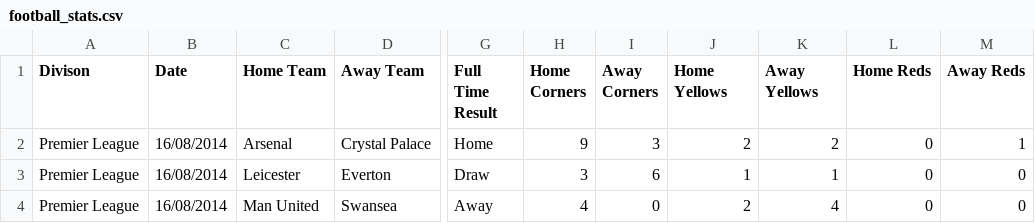
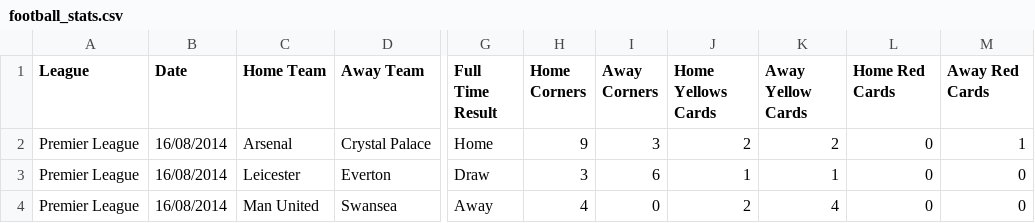
Before and after one commit to MikeBirtwistle/Stream-Two-Project, a CSV file: football_stats.csv, drawn as a sheet; only a part is shown, gaps mark what is left out; the diff names each change by its address in the sheet, - before the commit and + after, or states it on an @@ line.

```diff
--- a/football_stats.csv
+++ b/football_stats.csv
-A1: Divison
+A1: League
-J1: Home Yellows
+J1: Home Yellows Cards
-K1: Away Yellows
+K1: Away Yellow Cards
-L1: Home Reds
+L1: Home Red Cards
-M1: Away Reds
+M1: Away Red Cards
```
Also changed, not shown: 3 other files.
